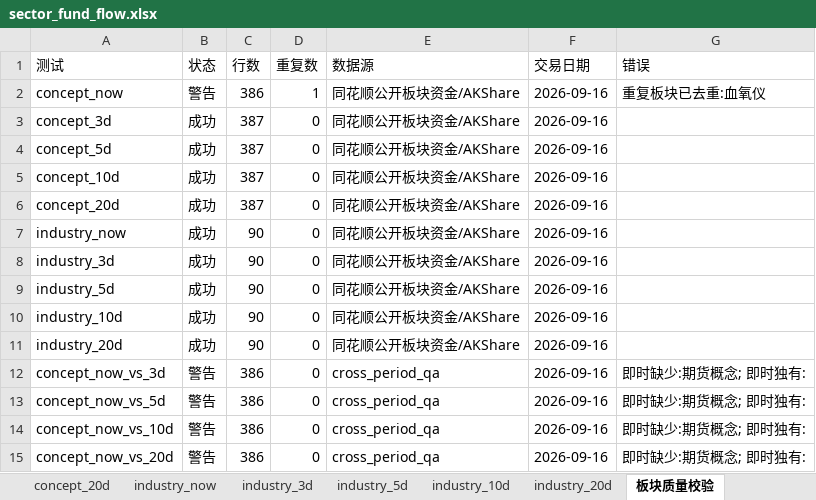
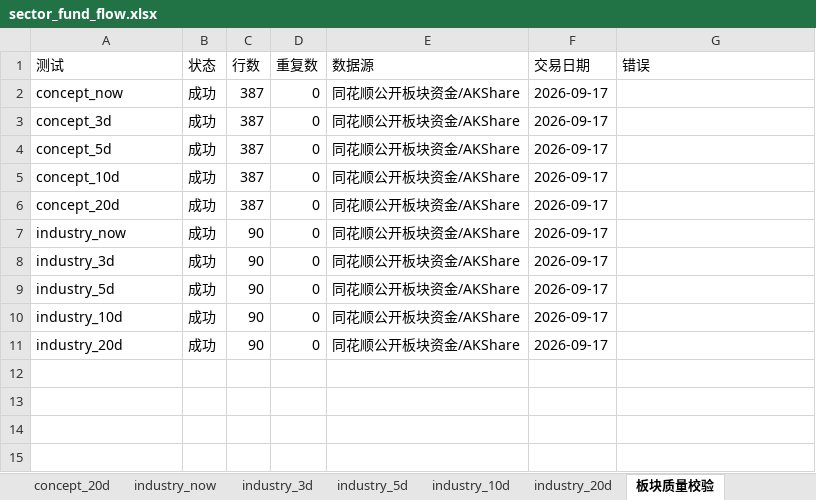
Before and after one commit to CyberAI2026/-akshare-mobile, an Excel workbook: v5_data/latest/sector_fund_flow.xlsx, sheet 板块质量校验, drawn as a sheet; values as stored, in another font and other column widths than the file's, no borders; the diff names each change by its address in the sheet, - before the commit and + after, or states it on an @@ line.

```diff
--- a/v5_data/latest/sector_fund_flow.xlsx (sheet 板块质量校验)
+++ b/v5_data/latest/sector_fund_flow.xlsx (sheet 板块质量校验)
-B2 (状态): 警告
+B2 (状态): 成功
-C2 (行数): 386
+C2 (行数): 387
-D2 (重复数): 1
+D2 (重复数): 0
-F2:F11 (交易日期): 2026-09-16
+F2:F11 (交易日期): 2026-09-17
-G2 (错误): 重复板块已去重:血氧仪
+G2 (错误): (empty)
-row 12: concept_now_vs_3d | 警告 | 386 | 0 | cross_period_qa | 2026-09-16 | 即时缺少:期货概念; 即时独有:
-row 13: concept_now_vs_5d | 警告 | 386 | 0 | cross_period_qa | 2026-09-16 | 即时缺少:期货概念; 即时独有:
-row 14: concept_now_vs_10d | 警告 | 386 | 0 | cross_period_qa | 2026-09-16 | 即时缺少:期货概念; 即时独有:
-row 15: concept_now_vs_20d | 警告 | 386 | 0 | cross_period_qa | 2026-09-16 | 即时缺少:期货概念; 即时独有:
```
Also changed, not shown: sheet concept_now, sheet concept_3d, sheet concept_20d, sheet concept_5d, sheet concept_10d, sheet industry_now, 4 more sheets, v5_data/latest/market_review.xlsx, 4 other files.
